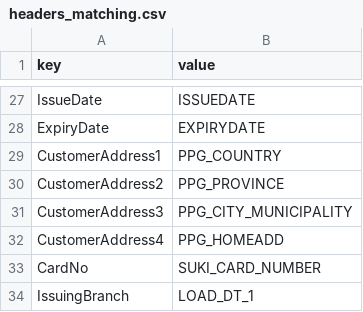
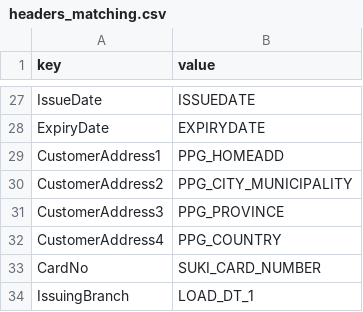
Before and after one commit to frankrichard/host, a CSV file: headers_matching.csv, drawn as a sheet; only a part is shown, gaps mark what is left out.

Commit message:
'frank'

```diff
--- a/headers_matching.csv
+++ b/headers_matching.csv
@@ -28,6 +28,6 @@ IssueDate,ISSUEDATE
 ExpiryDate,EXPIRYDATE
-CustomerAddress1,PPG_COUNTRY
-CustomerAddress2,PPG_PROVINCE
-CustomerAddress3,PPG_CITY_MUNICIPALITY
-CustomerAddress4,PPG_HOMEADD
+CustomerAddress1,PPG_HOMEADD
+CustomerAddress2,PPG_CITY_MUNICIPALITY
+CustomerAddress3,PPG_PROVINCE
+CustomerAddress4,PPG_COUNTRY
 CardNo,SUKI_CARD_NUMBER
```
